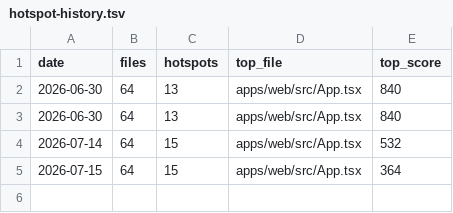
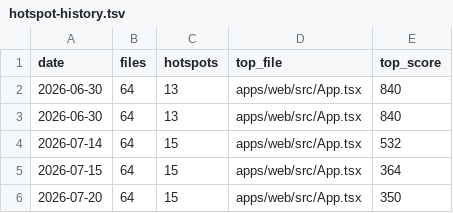
Before and after one commit to PrairieAster-Ai/nearest-nice-weather, a TSV file: code-health/hotspot-history.tsv, drawn as a sheet.

```diff
--- a/code-health/hotspot-history.tsv
+++ b/code-health/hotspot-history.tsv
@@ -5 +5,2 @@ date	files	hotspots	top_file	top_score
 2026-07-15	64	15	apps/web/src/App.tsx	364
+2026-07-20	64	15	apps/web/src/App.tsx	350
```
Also changed, not shown: code-health/change-coupling-history.tsv, code-health/codehealth-history.tsv, 8 other files.
